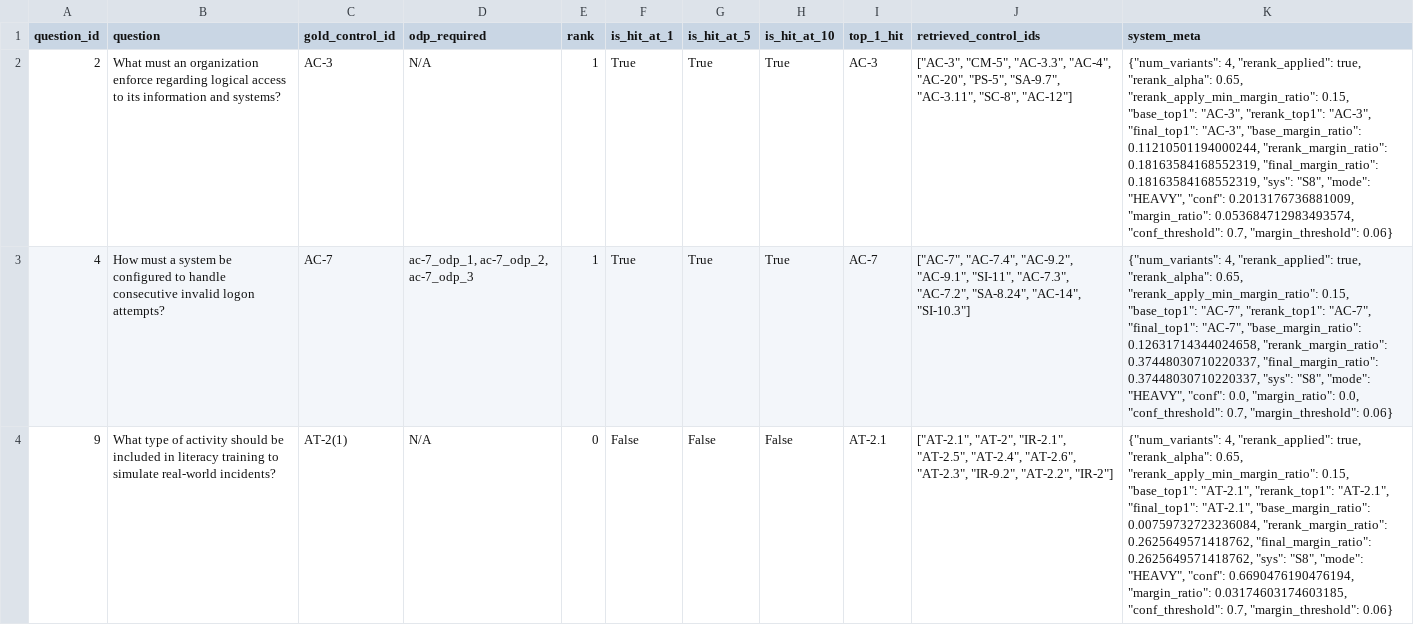
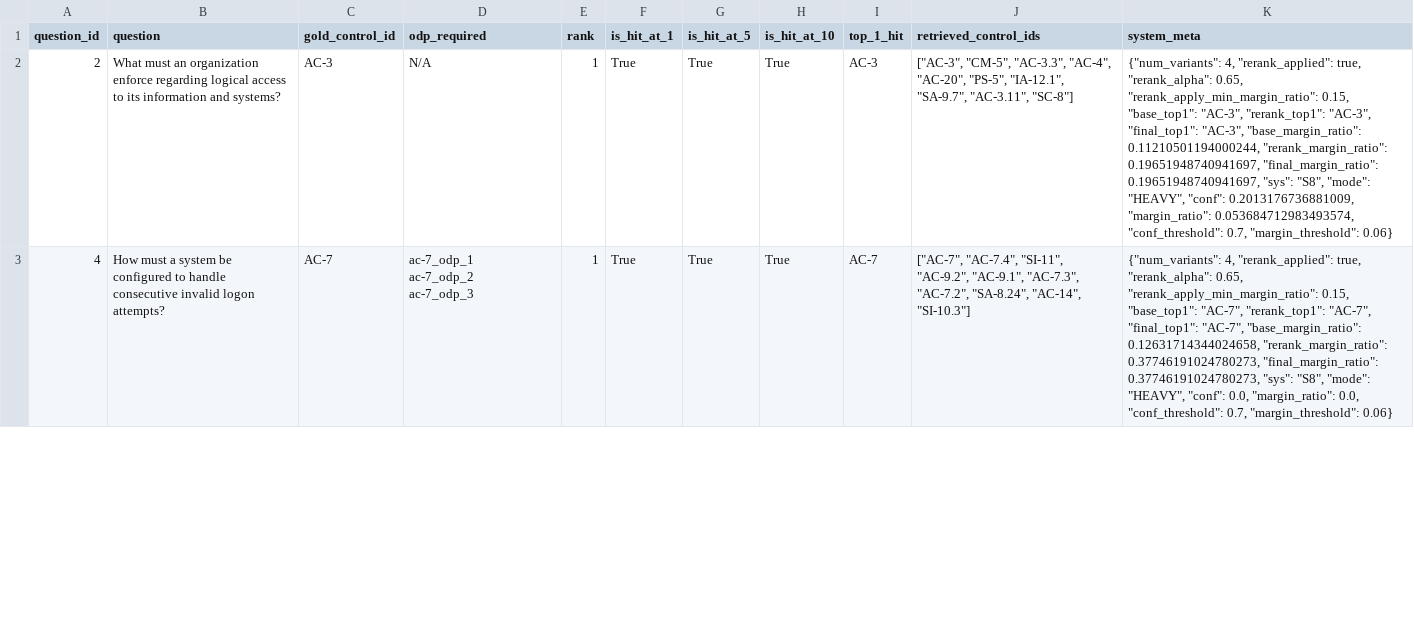
Before and after one commit to Wenjia1215/ComplianceGPT, a CSV file: experiments/retriever_ablation/ablation_outputs/system_8_adaptive/S8_adaptive_error_bank_rev5_results.csv, drawn as a sheet; only a part is shown; ↵ is a line break in a cell; the diff covers the shown part only; the diff names each change by its address in the sheet, - before the commit and + after, or states it on an @@ line.

Commit message:
update s1-s8 run with new gold sets, error bank, qur

```diff
--- a/experiments/retriever_ablation/ablation_outputs/system_8_adaptive/S8_adaptive_error_bank_rev5_results.csv
+++ b/experiments/retriever_ablation/ablation_outputs/system_8_adaptive/S8_adaptive_error_bank_rev5_results.csv
-J2 (retrieved_control_ids): …"AC-20", "PS-5", "SA-9.7", "AC-3.11", "SC-8", "AC-12"]
+J2 (retrieved_control_ids): …"AC-20", "PS-5", "IA-12.1", "SA-9.7", "AC-3.11", "SC-8"]
-K2 (system_meta): …0.11210501194000244, "rerank_margin_ratio": 0.18163584168552319, "final_margin_ratio": 0.18163584168552319, "sys": "S8",…
+K2 (system_meta): …0.11210501194000244, "rerank_margin_ratio": 0.19651948740941697, "final_margin_ratio": 0.19651948740941697, "sys": "S8",…
-D3 (odp_required): ac-7_odp_1, ac-7_odp_2, ac-7_odp_3
+D3 (odp_required): ac-7_odp_1 ↵ ac-7_odp_2 ↵ ac-7_odp_3
-J3 (retrieved_control_ids): ["AC-7", "AC-7.4", "AC-9.2", "AC-9.1", "SI-11", "AC-7.3", "AC-7.2",…
+J3 (retrieved_control_ids): ["AC-7", "AC-7.4", "SI-11", "AC-9.2", "AC-9.1", "AC-7.3", "AC-7.2",…
-K3 (system_meta): …0.12631714344024658, "rerank_margin_ratio": 0.37448030710220337, "final_margin_ratio": 0.37448030710220337, "sys": "S8",…
+K3 (system_meta): …0.12631714344024658, "rerank_margin_ratio": 0.37746191024780273, "final_margin_ratio": 0.37746191024780273, "sys": "S8",…
-row 4: 9 | What type of activity should be included in literacy training to simulate real-world incidents? | AT-2(1) | N/A | 0 | False | False | False | AT-2.1 | ["AT-2.1", "AT-2", "IR-2.1", "AT-2.5", "AT-2.4", "AT-2.6", "AT-2.3", "IR-9.2", "AT-2.2", "IR-2"] | {"num_variants": 4, "rerank_applied": true, "rerank_alpha": 0.65, "rerank_apply_min_margin_ratio": 0.15, "base_top1": "AT-2.1", "rerank_top1": "AT-2.1", "final_top1": "AT-2.1", "base_margin_ratio": 0.00759732723236084, "rerank_margin_ratio": 0.2625649571418762, "final_margin_ratio": 0.2625649571418762, "sys": "S8", "mode": "HEAVY", "conf": 0.6690476190476194, "margin_ratio": 0.03174603174603185, "conf_threshold": 0.7, "margin_threshold": 0.06}
```
Also changed, not shown: 2 removed rows and 68 edited cells elsewhere in this file, data/qur_outputs/qur_rewrites_error_bank.csv, experiments/retriever_ablation/ablation_outputs/system_3_rewrite_only/S3_rewrite_only_error_bank_rev5_results.csv, 47 other files.
